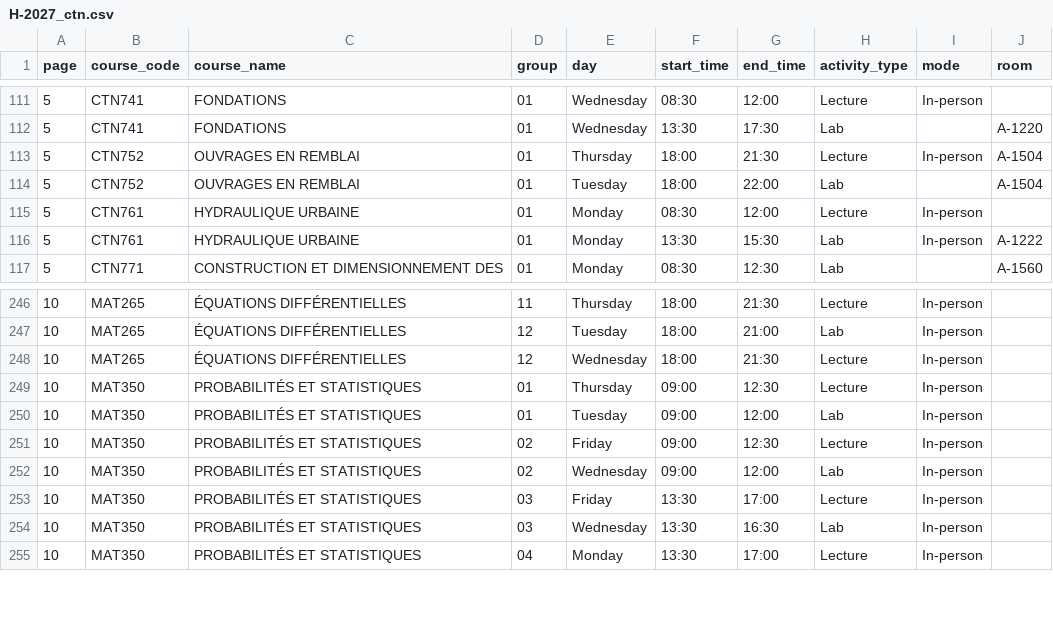
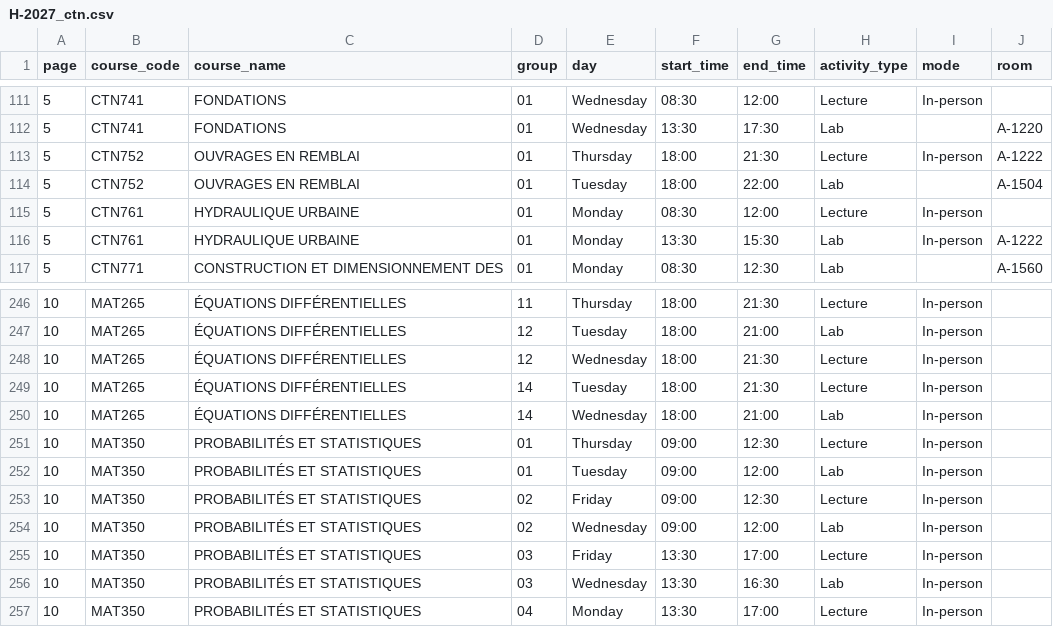
Before and after one commit to olivier0922/schedule-generator-ETS, a CSV file: data/H-2027_ctn.csv, drawn as a sheet; only a part is shown, gaps mark what is left out.

```diff
--- a/data/H-2027_ctn.csv
+++ b/data/H-2027_ctn.csv
@@ -112,3 +112,3 @@
 5,CTN741,FONDATIONS,01,Wednesday,13:30,17:30,Lab,,A-1220
-5,CTN752,OUVRAGES EN REMBLAI,01,Thursday,18:00,21:30,Lecture,In-person,A-1504
+5,CTN752,OUVRAGES EN REMBLAI,01,Thursday,18:00,21:30,Lecture,In-person,A-1222
 5,CTN752,OUVRAGES EN REMBLAI,01,Tuesday,18:00,22:00,Lab,,A-1504
@@ -248,2 +248,4 @@
 10,MAT265,ÉQUATIONS DIFFÉRENTIELLES,12,Wednesday,18:00,21:30,Lecture,In-person,
+10,MAT265,ÉQUATIONS DIFFÉRENTIELLES,14,Tuesday,18:00,21:30,Lecture,In-person,
+10,MAT265,ÉQUATIONS DIFFÉRENTIELLES,14,Wednesday,18:00,21:00,Lab,In-person,
 10,MAT350,PROBABILITÉS ET STATISTIQUES,01,Thursday,09:00,12:30,Lecture,In-person,
```
Also changed, not shown: data/H-2027_ele.csv, data/H-2027_gol.csv, 8 other files.
